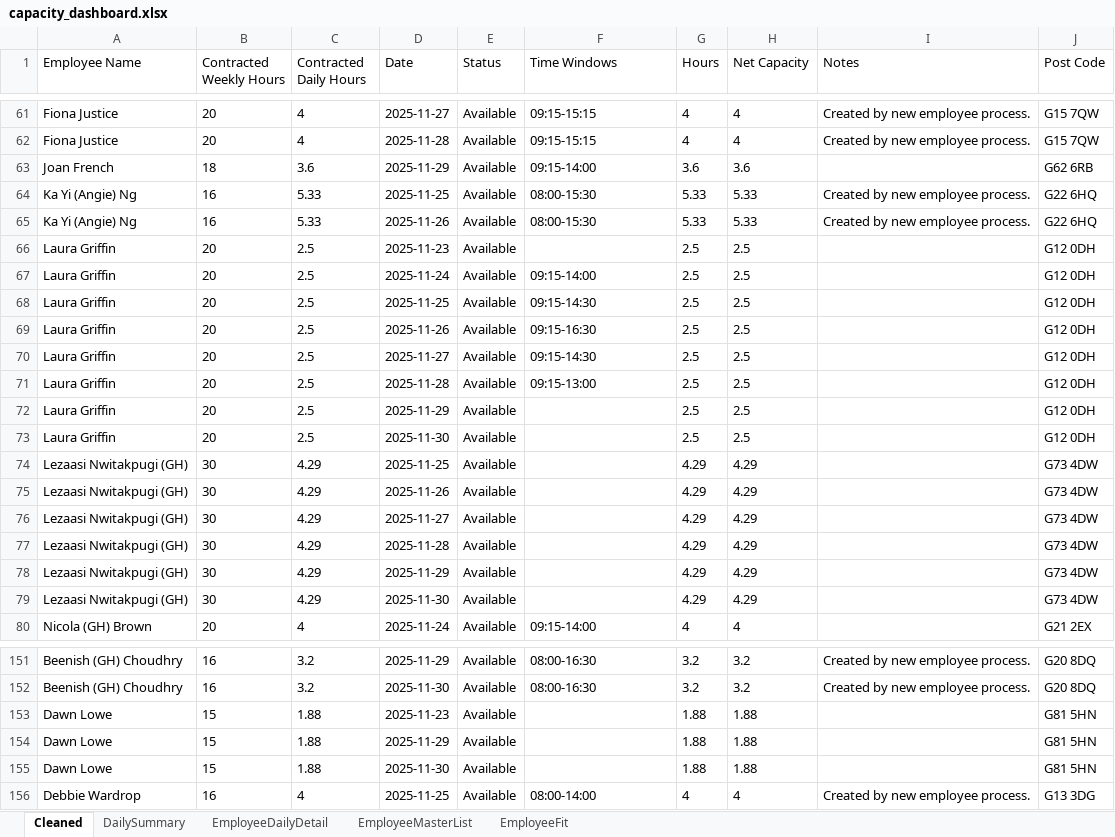
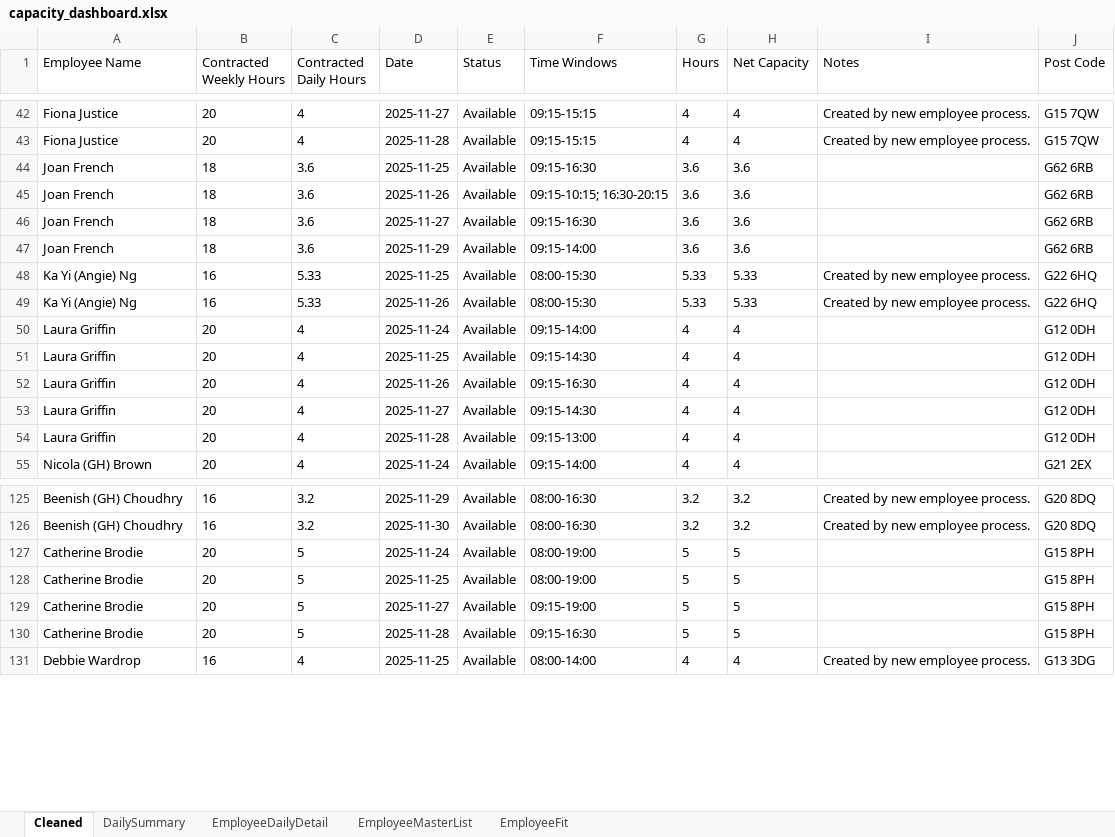
Before and after one commit to Mustansar-tech/CareCapacity, an Excel workbook: capacity_dashboard.xlsx, sheet Cleaned, drawn as a sheet; only a part is shown, gaps mark what is left out; values as stored, in another font and other column widths than the file's, no borders; removed rows and columns are numbered as before the commit, all else as after; the diff covers the shown part only; the diff names each change by its address in the sheet, - before the commit and + after, or states it on an @@ line.

```diff
--- a/capacity_dashboard.xlsx (sheet Cleaned)
+++ b/capacity_dashboard.xlsx (sheet Cleaned)
+row 44: Joan French | 18 | 3.6 | 2025-11-25 | Available | 09:15-16:30 | 3.6 | 3.6 |  | G62 6RB
+row 45: Joan French | 18 | 3.6 | 2025-11-26 | Available | 09:15-10:15; 16:30-20:15 | 3.6 | 3.6 |  | G62 6RB
+row 46: Joan French | 18 | 3.6 | 2025-11-27 | Available | 09:15-16:30 | 3.6 | 3.6 |  | G62 6RB
-row 66: Laura Griffin | 20 | 2.5 | 2025-11-23 | Available |  | 2.5 | 2.5 |  | G12 0DH
-C50:C54 (Contracted Daily Hours): 2.5
+C50:C54 (Contracted Daily Hours): 4
-G50:G54 (Hours): 2.5
+G50:G54 (Hours): 4
-H50:H54 (Net Capacity): 2.5
+H50:H54 (Net Capacity): 4
-row 72: Laura Griffin | 20 | 2.5 | 2025-11-29 | Available |  | 2.5 | 2.5 |  | G12 0DH
-row 73: Laura Griffin | 20 | 2.5 | 2025-11-30 | Available |  | 2.5 | 2.5 |  | G12 0DH
-row 74: Lezaasi Nwitakpugi (GH) | 30 | 4.29 | 2025-11-25 | Available |  | 4.29 | 4.29 |  | G73 4DW
-row 75: Lezaasi Nwitakpugi (GH) | 30 | 4.29 | 2025-11-26 | Available |  | 4.29 | 4.29 |  | G73 4DW
-row 76: Lezaasi Nwitakpugi (GH) | 30 | 4.29 | 2025-11-27 | Available |  | 4.29 | 4.29 |  | G73 4DW
-row 77: Lezaasi Nwitakpugi (GH) | 30 | 4.29 | 2025-11-28 | Available |  | 4.29 | 4.29 |  | G73 4DW
-row 78: Lezaasi Nwitakpugi (GH) | 30 | 4.29 | 2025-11-29 | Available |  | 4.29 | 4.29 |  | G73 4DW
-row 79: Lezaasi Nwitakpugi (GH) | 30 | 4.29 | 2025-11-30 | Available |  | 4.29 | 4.29 |  | G73 4DW
-row 153: Dawn Lowe | 15 | 1.88 | 2025-11-23 | Available |  | 1.88 | 1.88 |  | G81 5HN
-row 154: Dawn Lowe | 15 | 1.88 | 2025-11-29 | Available |  | 1.88 | 1.88 |  | G81 5HN
-row 155: Dawn Lowe | 15 | 1.88 | 2025-11-30 | Available |  | 1.88 | 1.88 |  | G81 5HN
+row 127: Catherine Brodie | 20 | 5 | 2025-11-24 | Available | 08:00-19:00 | 5 | 5 |  | G15 8PH
+row 128: Catherine Brodie | 20 | 5 | 2025-11-25 | Available | 08:00-19:00 | 5 | 5 |  | G15 8PH
+row 129: Catherine Brodie | 20 | 5 | 2025-11-27 | Available | 09:15-19:00 | 5 | 5 |  | G15 8PH
+row 130: Catherine Brodie | 20 | 5 | 2025-11-28 | Available | 09:15-16:30 | 5 | 5 |  | G15 8PH
```
Also changed, not shown: 9 added rows, 35 removed rows and 90 edited cells elsewhere in this sheet, sheet EmployeeDailyDetail, sheet DailySummary.
